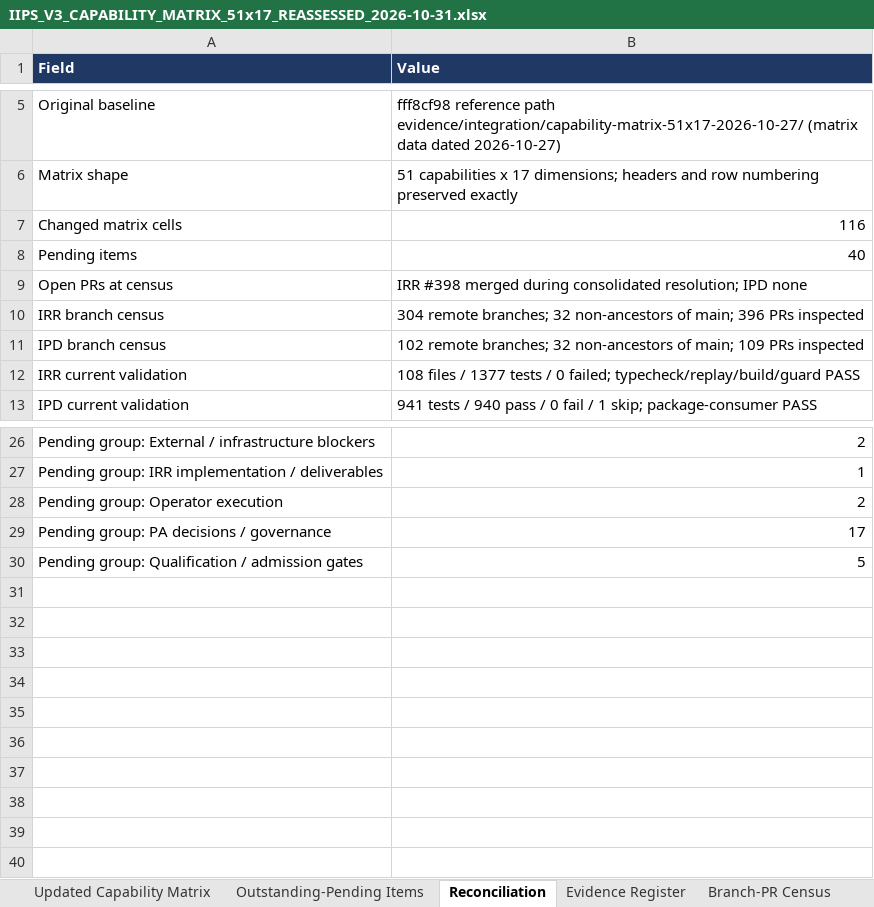
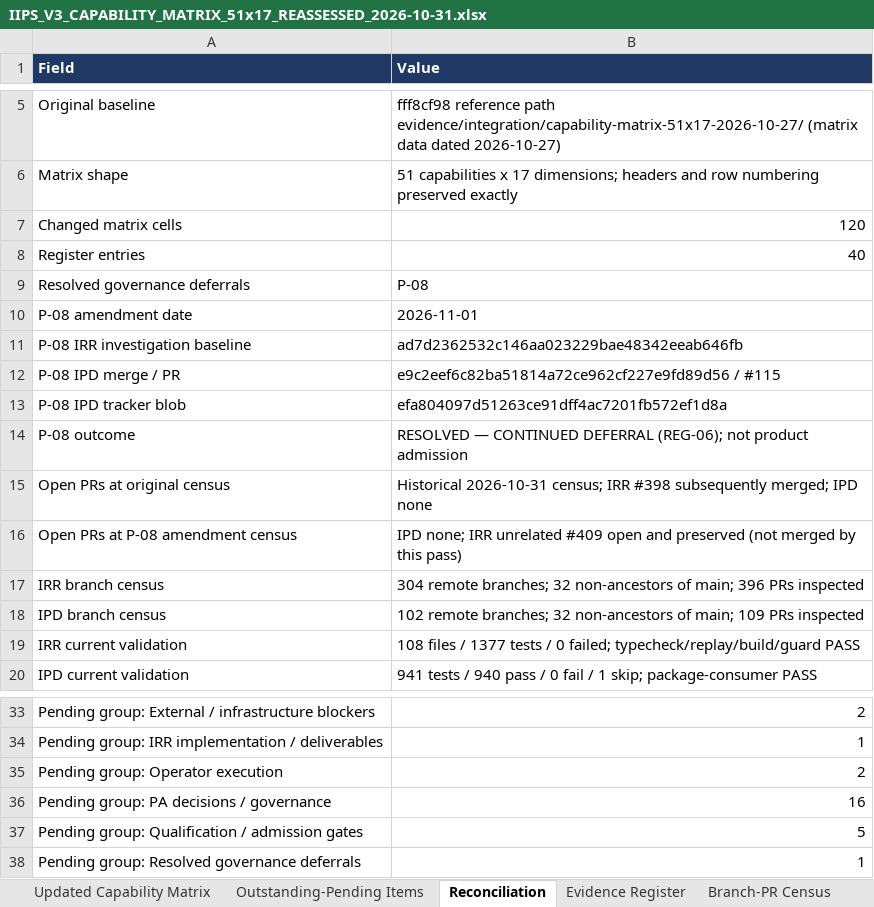
Before and after one commit to ramkivs/iips-review-recovered, an Excel workbook: evidence/integration/capability-matrix-51x17-reassessment-2026-10-31/IIPS_V3_CAPABILITY_MATRIX_51x17_REASSESSED_2026-10-31.xlsx, sheet Reconciliation, drawn as a sheet; only a part is shown, gaps mark what is left out; values as stored, in another font and other column widths than the file's, no borders; table styles not drawn; removed rows and columns are numbered as before the commit, all else as after; the diff names each change by its address in the sheet, - before the commit and + after, or states it on an @@ line.

Commit message:
docs(REG-06): reconcile P-08 continued deferral and correct IRR references
Co-authored-by: arena-agent <297053741+arena-agent@users.noreply.github.com>

```diff
--- a/evidence/integration/capability-matrix-51x17-reassessment-2026-10-31/IIPS_V3_CAPABILITY_MATRIX_51x17_REASSESSED_2026-10-31.xlsx (sheet Reconciliation)
+++ b/evidence/integration/capability-matrix-51x17-reassessment-2026-10-31/IIPS_V3_CAPABILITY_MATRIX_51x17_REASSESSED_2026-10-31.xlsx (sheet Reconciliation)
-B7 (Value): 116
+B7 (Value): 120
-A8 (Field): Pending items
+A8 (Field): Register entries
-row 9: Open PRs at census | IRR #398 merged during consolidated resolution; IPD none
+row 9: Resolved governance deferrals | P-08
+row 10: P-08 amendment date | 2026-11-01
+row 11: P-08 IRR investigation baseline | ad7d2362532c146aa023229bae48342eeab646fb
+row 12: P-08 IPD merge / PR | e9c2eef6c82ba51814a72ce962cf227e9fd89d56 / #115
+row 13: P-08 IPD tracker blob | efa804097d51263ce91dff4ac7201fb572ef1d8a
+row 14: P-08 outcome | RESOLVED — CONTINUED DEFERRAL (REG-06); not product admission
+row 15: Open PRs at original census | Historical 2026-10-31 census; IRR #398 subsequently merged; IPD none
+row 16: Open PRs at P-08 amendment census | IPD none; IRR unrelated #409 open and preserved (not merged by this pass)
-B36 (Value): 17
+B36 (Value): 16
+row 38: Pending group: Resolved governance deferrals | 1
```
Also changed, not shown: sheet Evidence Register, sheet Outstanding-Pending Items, sheet Updated Capability Matrix, sheet Validation, 37 other files.
